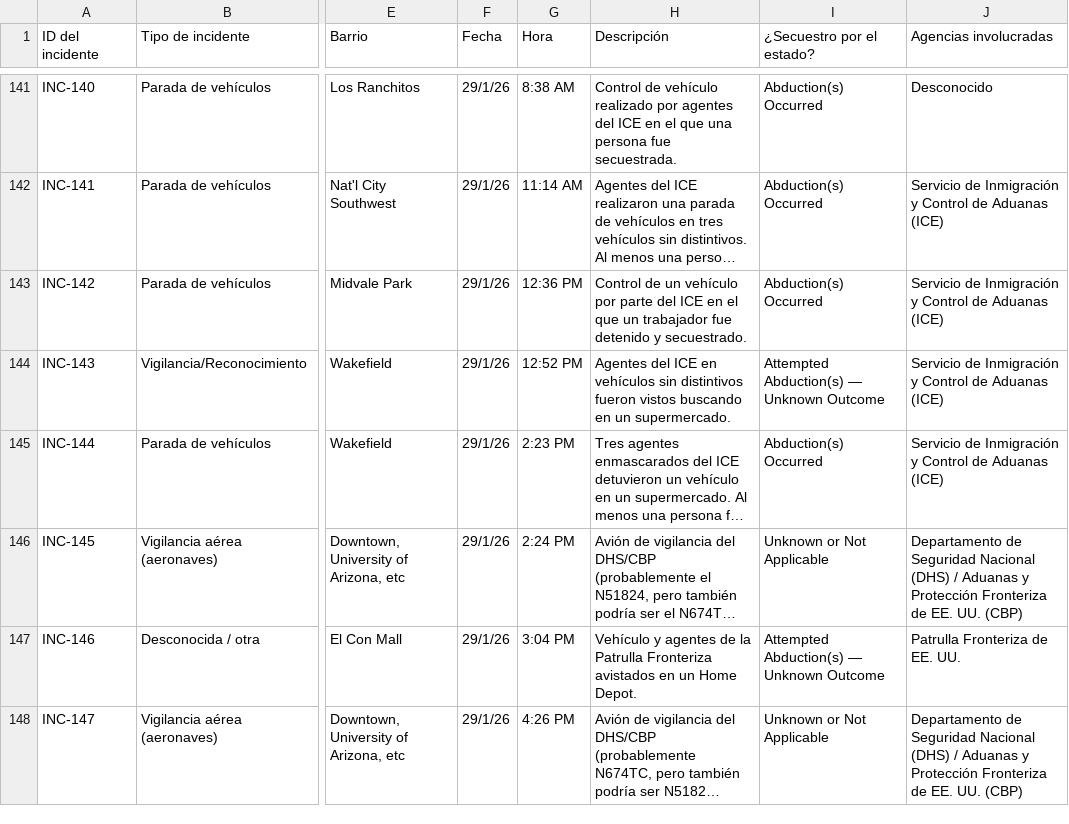
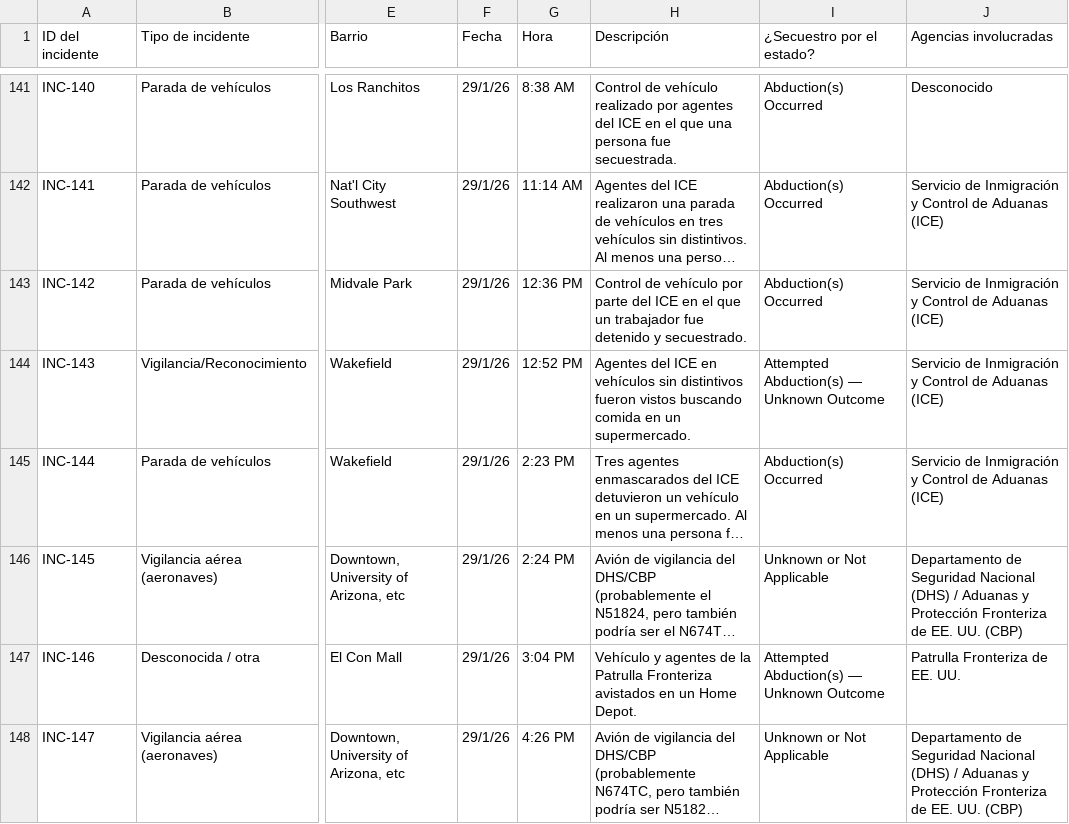
Before and after one commit to duganmeyer/Migra-Map-Data, a CSV file: data_spanish.csv, drawn as a sheet; only a part is shown, gaps mark what is left out; long unchanged cells end in …; the diff covers the shown part only; the diff names each change by its address in the sheet, - before the commit and + after, or states it on an @@ line.

```diff
--- a/data_spanish.csv
+++ b/data_spanish.csv
-H143 (Descripción): Control de un vehículo por…
+H143 (Descripción): Control de vehículo por…
-H144 (Descripción): …vistos buscando en un…
+H144 (Descripción): …vistos buscando comida en un…
```
Also changed, not shown: 30 edited cells elsewhere in this file, data_spanish_latest.csv.
